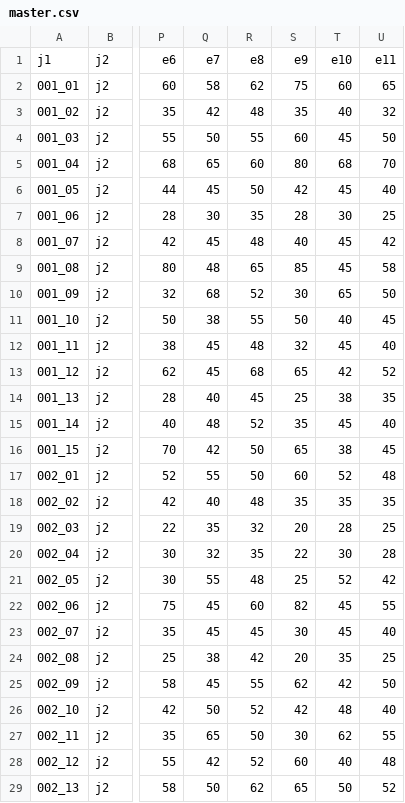
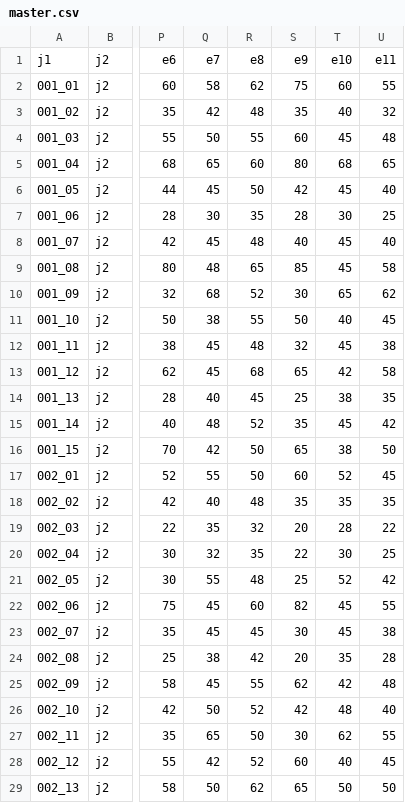
Before and after one commit to eyrops-sketch/PalEntropia2, a CSV file: herramientas/generador_fase_2/master.csv, drawn as a sheet; only a part is shown, gaps mark what is left out; the diff covers the shown part only; the diff names each change by its address in the sheet, - before the commit and + after, or states it on an @@ line.

Commit message:
Update master.csv

```diff
--- a/herramientas/generador_fase_2/master.csv
+++ b/herramientas/generador_fase_2/master.csv
-U2: 65
+U2: 55
-U4: 50
+U4: 48
-U5: 70
+U5: 65
-U8: 42
+U8: 40
-U10: 50
+U10: 62
-U12: 40
+U12: 38
-U13: 52
+U13: 58
-U15: 40
+U15: 42
-U16: 45
+U16: 50
-U17: 48
+U17: 45
-U19: 25
+U19: 22
-U20: 28
+U20: 25
-U23: 40
+U23: 38
-U24: 25
+U24: 28
-U25: 50
+U25: 48
-U28: 48
+U28: 45
-U29: 52
+U29: 50
```
Also changed, not shown: 60 edited cells elsewhere in this file.
